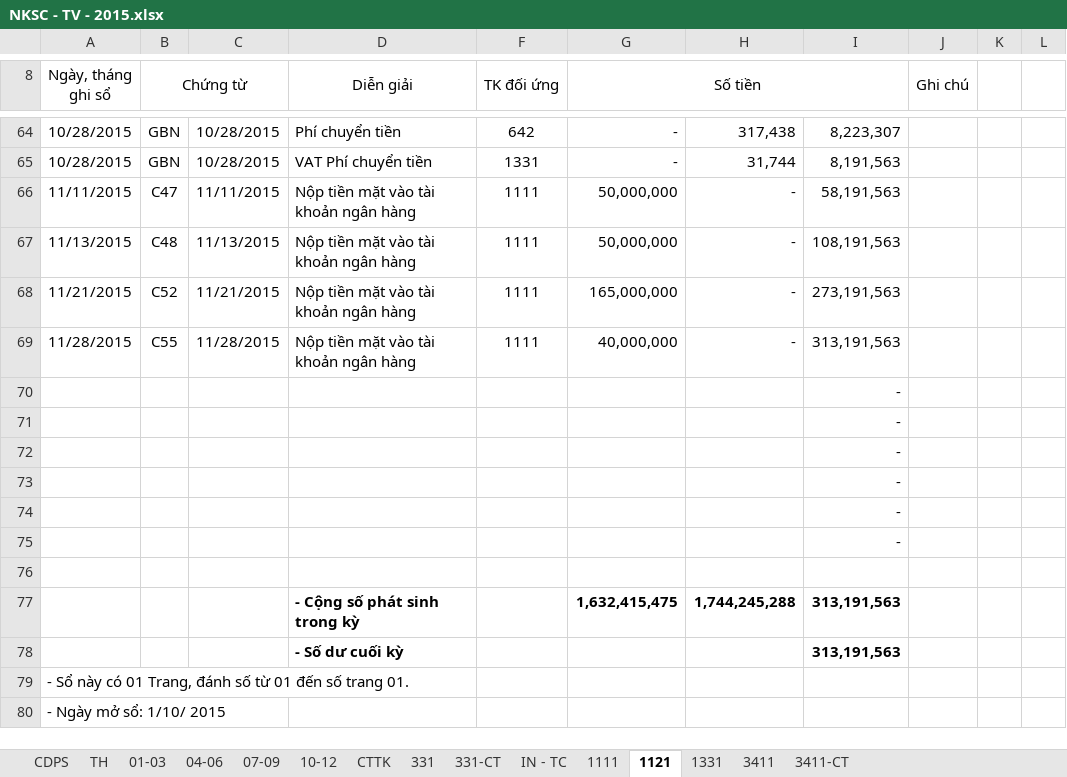
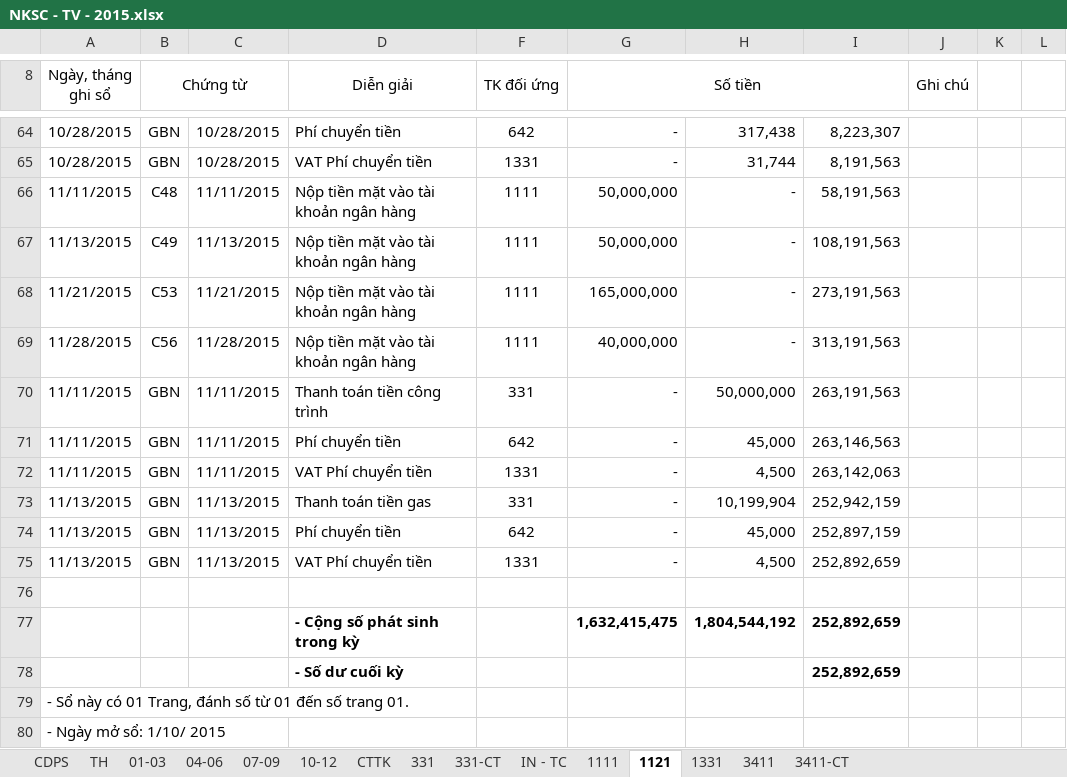
Before and after one commit to vuphuong11/02.KE-TOAN, an Excel workbook: SO SACH - TV/SO SACH/2015/NKSC - TV - 2015.xlsx, sheet 1121, drawn as a sheet; only a part is shown, gaps mark what is left out; values as stored, in another font and other column widths than the file's, no borders; removed rows and columns are numbered as before the commit, all else as after; the diff names each change by its address in the sheet, - before the commit and + after, or states it on an @@ line.

```diff
--- a/SO SACH - TV/SO SACH/2015/NKSC - TV - 2015.xlsx (sheet 1121)
+++ b/SO SACH - TV/SO SACH/2015/NKSC - TV - 2015.xlsx (sheet 1121)
-B66 (Chứng từ): C47
+B66 (Chứng từ): C48
-B67 (Chứng từ): C48
+B67 (Chứng từ): C49
-B68 (Chứng từ): C52
+B68 (Chứng từ): C53
-B69 (Chứng từ): C55
+B69 (Chứng từ): C56
-row 70:  |  |  |  |  |  |  | -
-row 71:  |  |  |  |  |  |  | -
-row 72:  |  |  |  |  |  |  | -
-row 73:  |  |  |  |  |  |  | -
-row 74:  |  |  |  |  |  |  | -
-row 75:  |  |  |  |  |  |  | -
+row 70: 11/11/2015 | GBN | 11/11/2015 | Thanh toán tiền công trình | 331 | - | 50,000,000 | 263,191,563
+row 71: 11/11/2015 | GBN | 11/11/2015 | Phí chuyển tiền | 642 | - | 45,000 | 263,146,563
+row 72: 11/11/2015 | GBN | 11/11/2015 | VAT Phí chuyển tiền | 1331 | - | 4,500 | 263,142,063
+row 73: 11/13/2015 | GBN | 11/13/2015 | Thanh toán tiền gas | 331 | - | 10,199,904 | 252,942,159
+row 74: 11/13/2015 | GBN | 11/13/2015 | Phí chuyển tiền | 642 | - | 45,000 | 252,897,159
+row 75: 11/13/2015 | GBN | 11/13/2015 | VAT Phí chuyển tiền | 1331 | - | 4,500 | 252,892,659
-H77: 1,744,245,288
+H77: 1,804,544,192
-I77:I78: 313,191,563
+I77:I78: 252,892,659
```
Also changed, not shown: sheet TH, sheet 331-CT, sheet 1111, sheet CDPS, sheet CTTK, sheet 1331, 1 more sheet, formulas that keep their value, hidden cells, CONG NO/CONG NO 2015/LONG AN/Cong no NL ca 2015.xlsx, SO SACH - LA/SO SACH/2015/111 - 112 - 15.xlsx, 39 other files.
